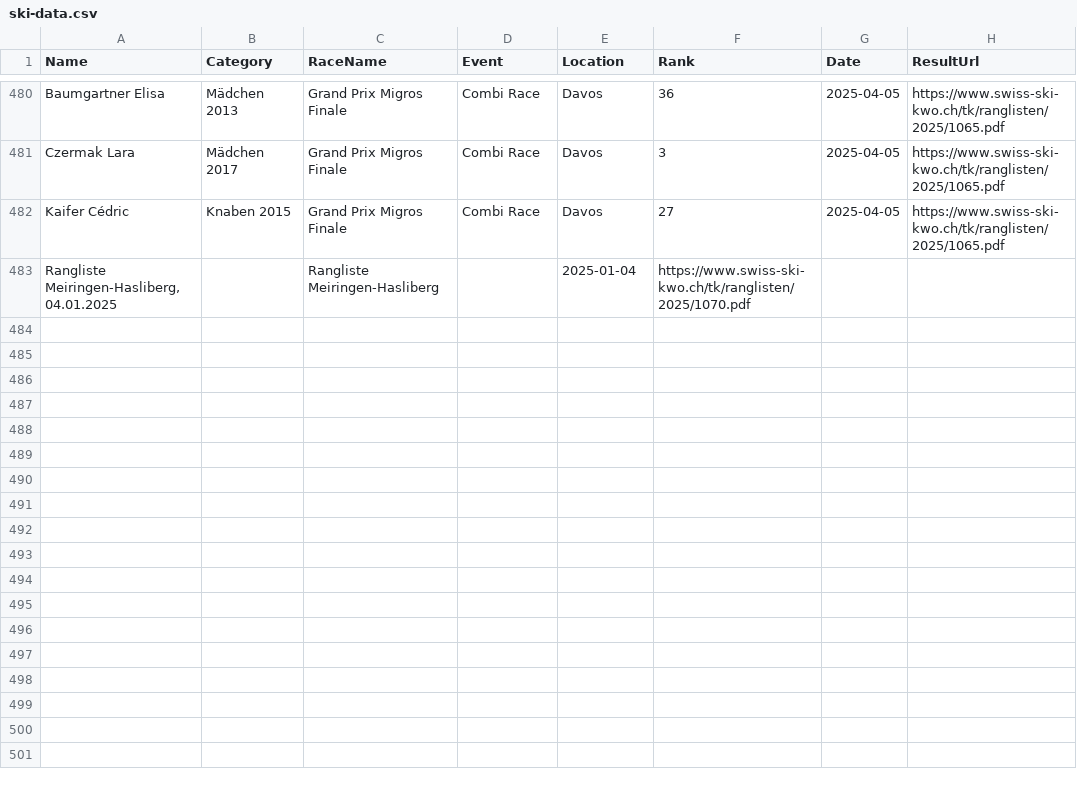
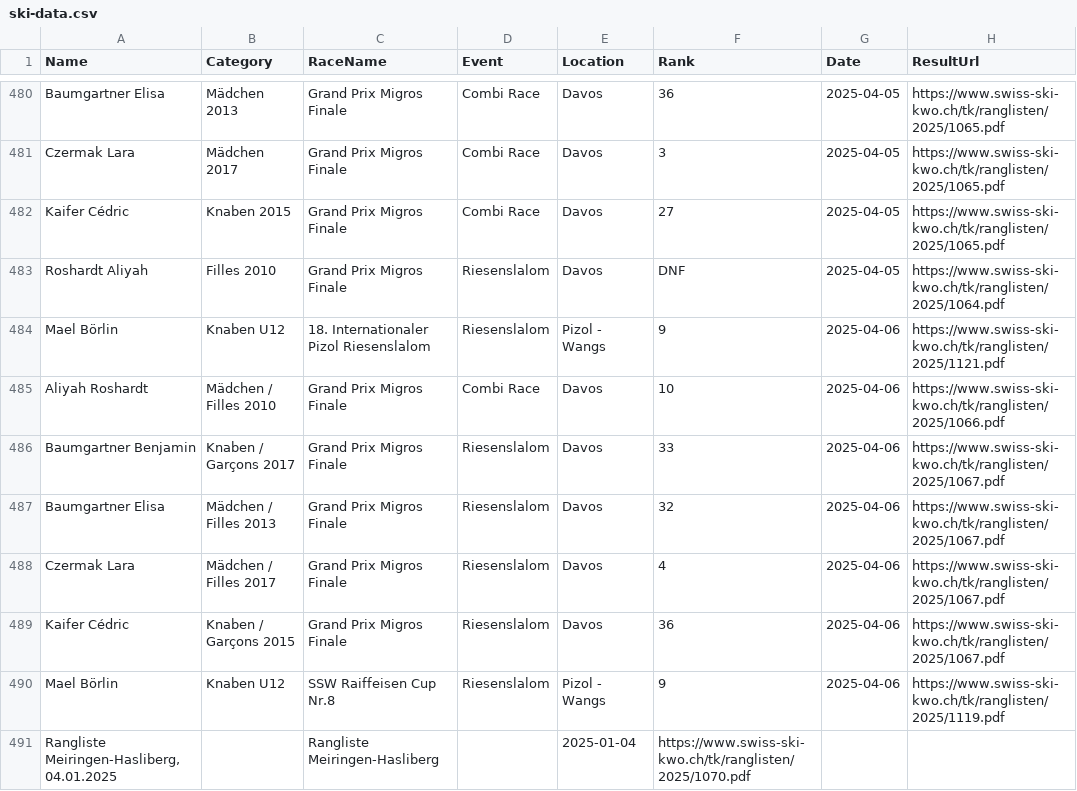
Before and after one commit to balint-miklos/ski-results, a CSV file: data/ski-data.csv, drawn as a sheet; only a part is shown, gaps mark what is left out.

```diff
--- a/data/ski-data.csv
+++ b/data/ski-data.csv
@@ -482,2 +482,10 @@ Czermak Lara,Mädchen 2017,Grand Prix Migros Finale,Combi Race,Davos,3,2025-04-0
 Kaifer Cédric,Knaben 2015,Grand Prix Migros Finale,Combi Race,Davos,27,2025-04-05,https://www.swiss-ski-kwo.ch/tk/ranglisten/2025/1065.pdf
+Roshardt Aliyah,Filles 2010,Grand Prix Migros Finale,Riesenslalom,Davos,DNF,2025-04-05,https://www.swiss-ski-kwo.ch/tk/ranglisten/2025/1064.pdf
+Mael Börlin,Knaben U12,18. Internationaler Pizol Riesenslalom,Riesenslalom,Pizol - Wangs,9,2025-04-06,https://www.swiss-ski-kwo.ch/tk/ranglisten/2025/1121.pdf
+Aliyah Roshardt,Mädchen / Filles 2010,Grand Prix Migros Finale,Combi Race,Davos,10,2025-04-06,https://www.swiss-ski-kwo.ch/tk/ranglisten/2025/1066.pdf
+Baumgartner Benjamin,Knaben / Garçons 2017,Grand Prix Migros Finale,Riesenslalom,Davos,33,2025-04-06,https://www.swiss-ski-kwo.ch/tk/ranglisten/2025/1067.pdf
+Baumgartner Elisa,Mädchen / Filles 2013,Grand Prix Migros Finale,Riesenslalom,Davos,32,2025-04-06,https://www.swiss-ski-kwo.ch/tk/ranglisten/2025/1067.pdf
+Czermak Lara,Mädchen / Filles 2017,Grand Prix Migros Finale,Riesenslalom,Davos,4,2025-04-06,https://www.swiss-ski-kwo.ch/tk/ranglisten/2025/1067.pdf
+Kaifer Cédric,Knaben / Garçons 2015,Grand Prix Migros Finale,Riesenslalom,Davos,36,2025-04-06,https://www.swiss-ski-kwo.ch/tk/ranglisten/2025/1067.pdf
+Mael Börlin,Knaben U12,SSW Raiffeisen Cup Nr.8,Riesenslalom,Pizol - Wangs,9,2025-04-06,https://www.swiss-ski-kwo.ch/tk/ranglisten/2025/1119.pdf
 "Rangliste Meiringen-Hasliberg, 04.01.2025",,Rangliste Meiringen-Hasliberg,,2025-01-04,https://www.swiss-ski-kwo.ch/tk/ranglisten/2025/1070.pdf,,
```
Also changed, not shown: 11 other files.
